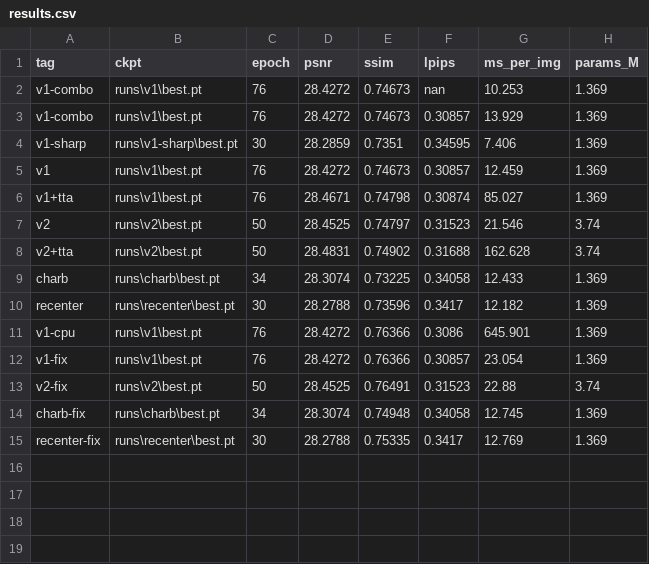
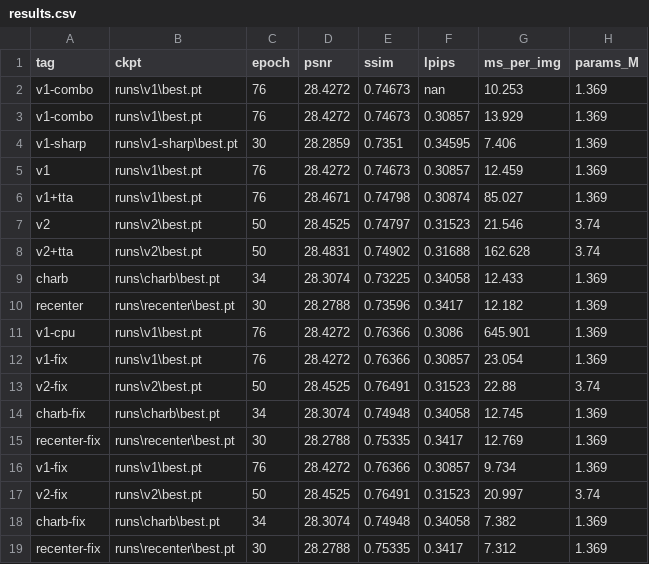
Before and after one commit to abishek1123/forgex, a CSV file: results.csv, drawn as a sheet; the diff names each change by its address in the sheet, - before the commit and + after, or states it on an @@ line.

```diff
--- a/results.csv
+++ b/results.csv
+row 16: v1-fix | runs\v1\best.pt | 76 | 28.4272 | 0.76366 | 0.30857 | 9.734 | 1.369
+row 17: v2-fix | runs\v2\best.pt | 50 | 28.4525 | 0.76491 | 0.31523 | 20.997 | 3.74
+row 18: charb-fix | runs\charb\best.pt | 34 | 28.3074 | 0.74948 | 0.34058 | 7.382 | 1.369
+row 19: recenter-fix | runs\recenter\best.pt | 30 | 28.2788 | 0.75335 | 0.3417 | 7.312 | 1.369
```
Also changed, not shown: 6 other files.
